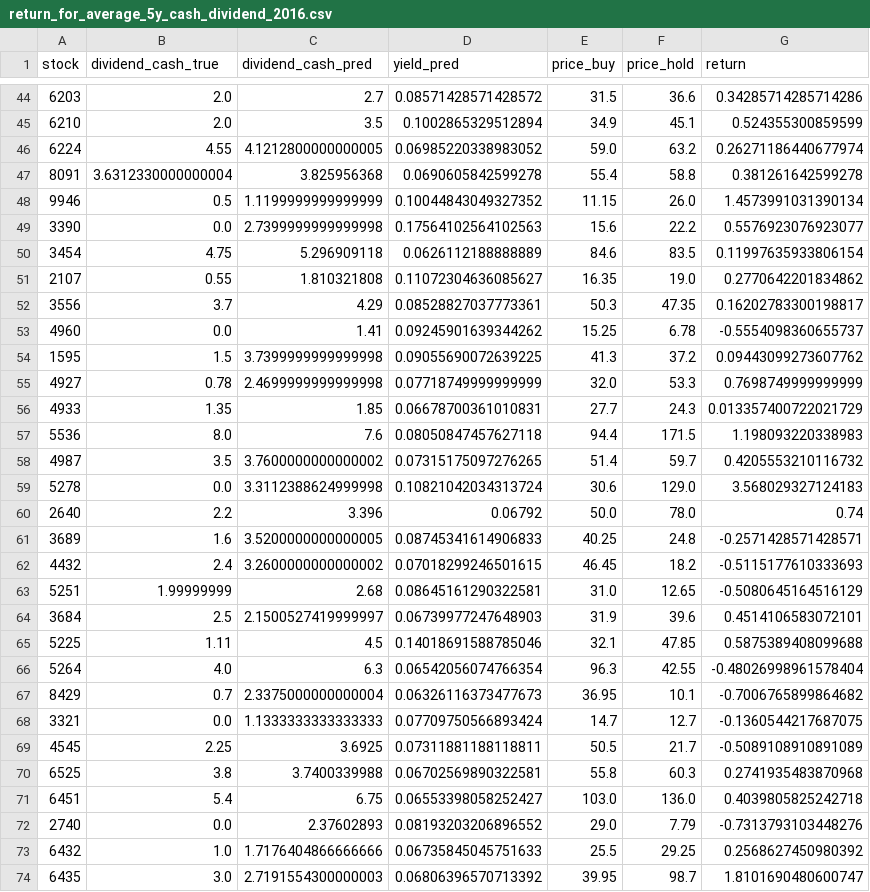
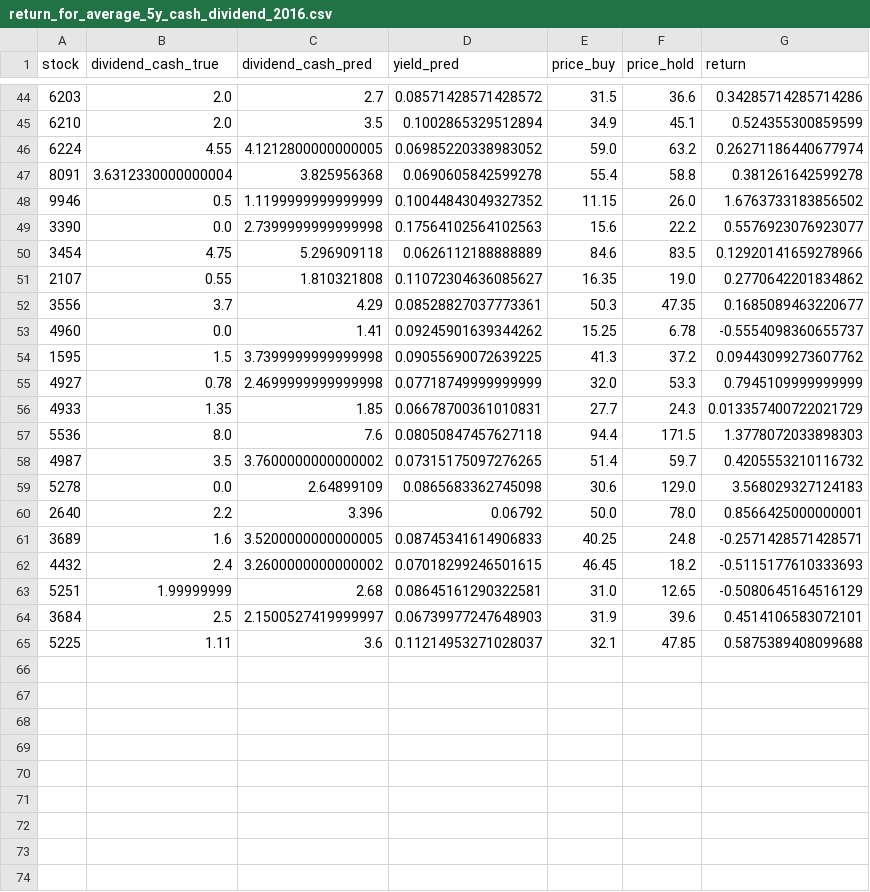
Before and after one commit to andrewwang7/findbillion_stocktw, a CSV file: ~result/return_for_average_5y_cash_dividend_2016.csv, drawn as a sheet; only a part is shown, gaps mark what is left out; the diff covers the shown part only.

Commit message:
Add divide stock

```diff
--- a/~result/return_for_average_5y_cash_dividend_2016.csv
+++ b/~result/return_for_average_5y_cash_dividend_2016.csv
@@ -47,15 +47,15 @@ stock, dividend_cash_true, dividend_cash_pred, yield_pred, price_buy, price_hold
 8091, 3.6312330000000004, 3.825956368, 0.0690605842599278, 55.4, 58.8, 0.381261642599278
-9946, 0.5, 1.1199999999999999, 0.10044843049327352, 11.15, 26.0, 1.4573991031390134
+9946, 0.5, 1.1199999999999999, 0.10044843049327352, 11.15, 26.0, 1.6763733183856502
 3390, 0.0, 2.7399999999999998, 0.17564102564102563, 15.6, 22.2, 0.5576923076923077
-3454, 4.75, 5.296909118, 0.0626112188888889, 84.6, 83.5, 0.11997635933806154
+3454, 4.75, 5.296909118, 0.0626112188888889, 84.6, 83.5, 0.12920141659278966
 2107, 0.55, 1.810321808, 0.11072304636085627, 16.35, 19.0, 0.2770642201834862
-3556, 3.7, 4.29, 0.08528827037773361, 50.3, 47.35, 0.16202783300198817
+3556, 3.7, 4.29, 0.08528827037773361, 50.3, 47.35, 0.1685089463220677
 4960, 0.0, 1.41, 0.09245901639344262, 15.25, 6.78, -0.5554098360655737
 1595, 1.5, 3.7399999999999998, 0.09055690072639225, 41.3, 37.2, 0.09443099273607762
-4927, 0.78, 2.4699999999999998, 0.07718749999999999, 32.0, 53.3, 0.7698749999999999
+4927, 0.78, 2.4699999999999998, 0.07718749999999999, 32.0, 53.3, 0.7945109999999999
 4933, 1.35, 1.85, 0.06678700361010831, 27.7, 24.3, 0.013357400722021729
-5536, 8.0, 7.6, 0.08050847457627118, 94.4, 171.5, 1.198093220338983
+5536, 8.0, 7.6, 0.08050847457627118, 94.4, 171.5, 1.3778072033898303
 4987, 3.5, 3.7600000000000002, 0.07315175097276265, 51.4, 59.7, 0.4205553210116732
-5278, 0.0, 3.3112388624999998, 0.10821042034313724, 30.6, 129.0, 3.568029327124183
-2640, 2.2, 3.396, 0.06792, 50.0, 78.0, 0.74
+5278, 0.0, 2.64899109, 0.0865683362745098, 30.6, 129.0, 3.568029327124183
+2640, 2.2, 3.396, 0.06792, 50.0, 78.0, 0.8566425000000001
 3689, 1.6, 3.5200000000000005, 0.08745341614906833, 40.25, 24.8, -0.2571428571428571
@@ -64,11 +64,2 @@ stock, dividend_cash_true, dividend_cash_pred, yield_pred, price_buy, price_hold
 3684, 2.5, 2.1500527419999997, 0.06739977247648903, 31.9, 39.6, 0.4514106583072101
-5225, 1.11, 4.5, 0.14018691588785046, 32.1, 47.85, 0.5875389408099688
-5264, 4.0, 6.3, 0.06542056074766354, 96.3, 42.55, -0.48026998961578404
-8429, 0.7, 2.3375000000000004, 0.06326116373477673, 36.95, 10.1, -0.7006765899864682
-3321, 0.0, 1.1333333333333333, 0.07709750566893424, 14.7, 12.7, -0.1360544217687075
-4545, 2.25, 3.6925, 0.07311881188118811, 50.5, 21.7, -0.5089108910891089
-6525, 3.8, 3.7400339988, 0.06702569890322581, 55.8, 60.3, 0.2741935483870968
-6451, 5.4, 6.75, 0.06553398058252427, 103.0, 136.0, 0.4039805825242718
-2740, 0.0, 2.37602893, 0.08193203206896552, 29.0, 7.79, -0.7313793103448276
-6432, 1.0, 1.7176404866666666, 0.06735845045751633, 25.5, 29.25, 0.2568627450980392
-6435, 3.0, 2.7191554300000003, 0.06806396570713392, 39.95, 98.7, 1.8101690480600747
+5225, 1.11, 3.6, 0.11214953271028037, 32.1, 47.85, 0.5875389408099688
```
Also changed, not shown: 2 removed rows and 6 edited cells elsewhere in this file, ~result/return_for_average_5y_cash_dividend_2013.csv, ~result/return_for_average_5y_cash_dividend_2014.csv, 23 other files.
